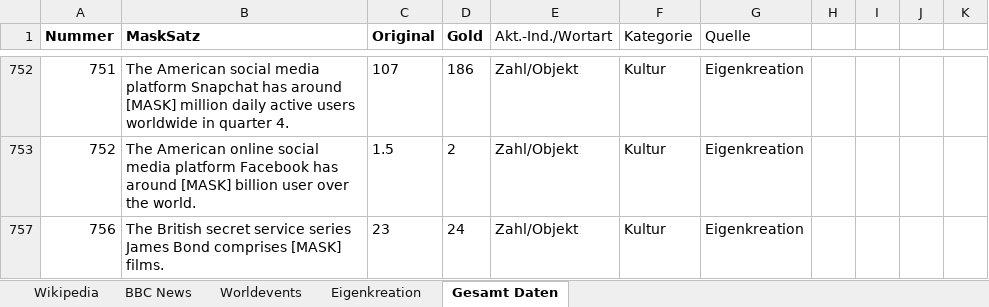
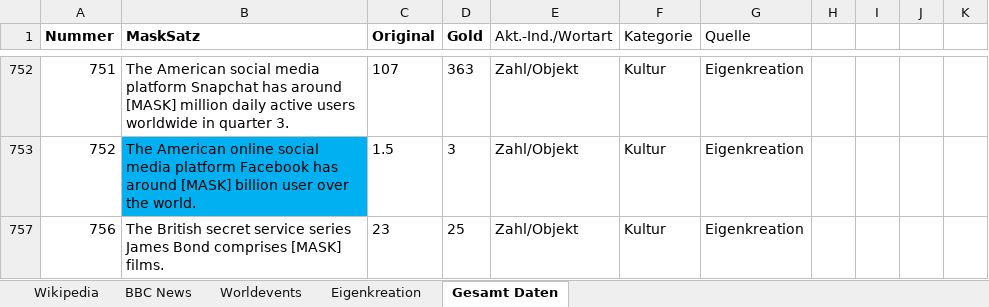
Before and after one commit to SimonKerner/bertuality, an Excel workbook: DS_Aktualitätsprüfung.xlsx, sheet Gesamt Daten, drawn as a sheet; only a part is shown, gaps mark what is left out; values as stored, in another font and other column widths than the file's, no borders; table styles not drawn; the diff covers the shown part only; the diff names each change by its address in the sheet, - before the commit and + after, or states it on an @@ line.

```diff
--- a/DS_Aktualitätsprüfung.xlsx (sheet Gesamt Daten)
+++ b/DS_Aktualitätsprüfung.xlsx (sheet Gesamt Daten)
-B752 (MaskSatz): …in quarter 4.
+B752 (MaskSatz): …in quarter 3.
-D752 (Gold): 186
+D752 (Gold): 363
-B753 fill: none
+B753 fill: #00B0F0
-D753 (Gold): 2
+D753 (Gold): 3
-D757 (Gold): 24
+D757 (Gold): 25
```
Also changed, not shown: 10 edited cells and cell formats elsewhere in this sheet.
